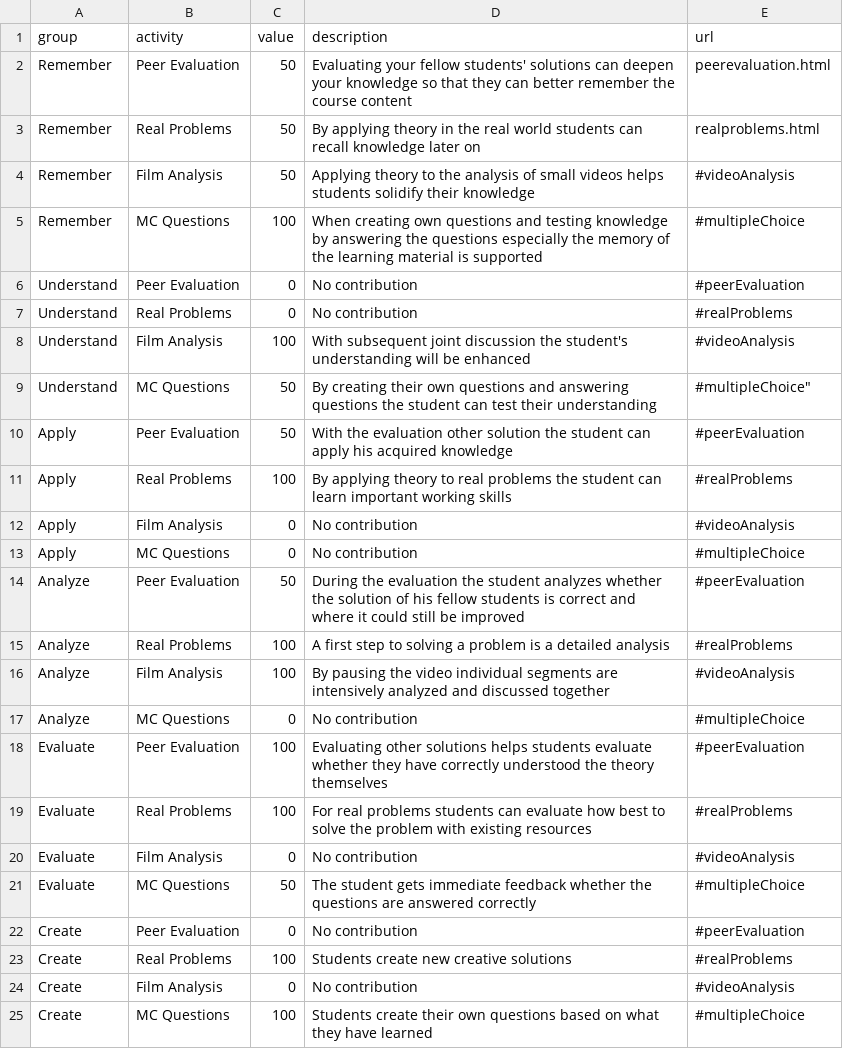
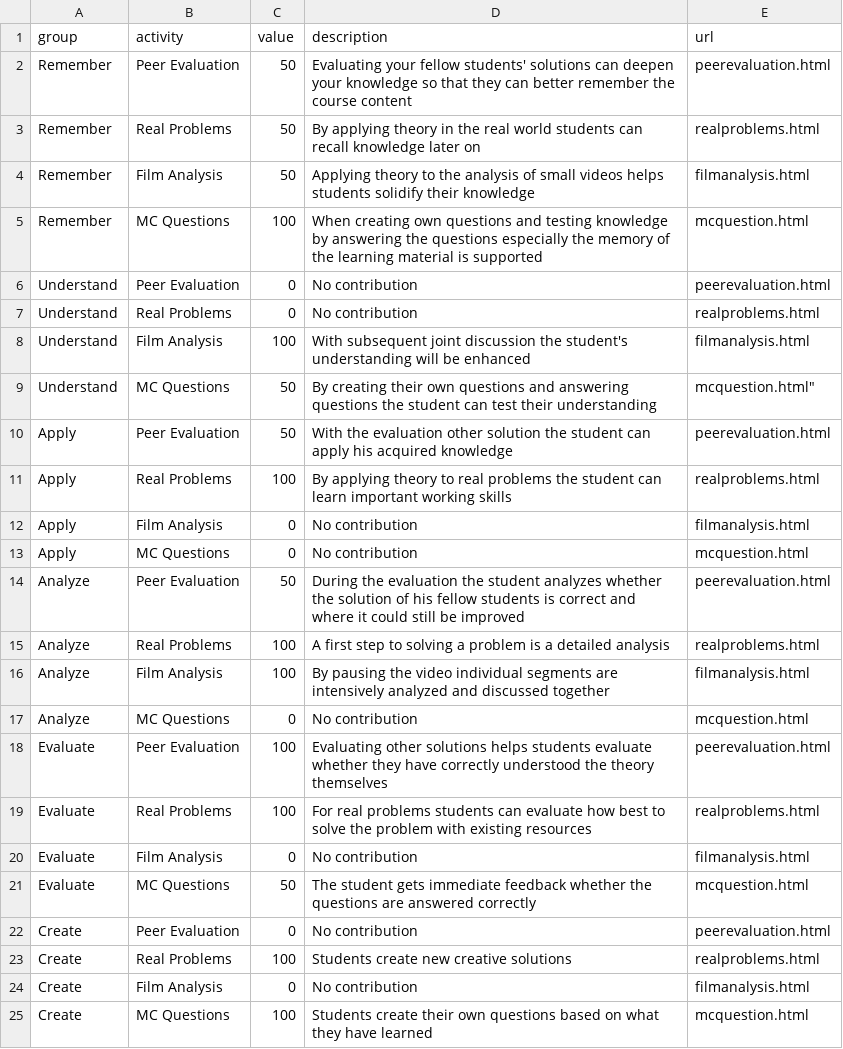
Before and after one commit to Lea1216/d3, a CSV file: activities.csv, drawn as a sheet.

Commit message:
Update activities.csv

```diff
--- a/activities.csv
+++ b/activities.csv
@@ -3,23 +3,23 @@ Remember,Peer Evaluation,50,Evaluating your fellow students' solutions can deepe
 Remember,Real Problems,50,By applying theory in the real world students can recall knowledge later on ,"realproblems.html"
-Remember,Film Analysis,50,Applying theory to the analysis of small videos helps students solidify their knowledge ,"#videoAnalysis"
-Remember,MC Questions,100,When creating own questions and testing knowledge by answering the questions especially the memory of the learning material is supported,"#multipleChoice"
-Understand,Peer Evaluation,0,No contribution,"#peerEvaluation"
-Understand,Real Problems,0,No contribution,"#realProblems"
-Understand,Film Analysis,100,With subsequent joint discussion the student's understanding will be enhanced ,"#videoAnalysis"
-Understand,MC Questions,50,By creating their own questions and answering questions the student can test their understanding,""#multipleChoice"
-Apply,Peer Evaluation,50,With the evaluation other solution the student can apply his acquired knowledge ,"#peerEvaluation"
-Apply,Real Problems,100,By applying theory to real problems the student can learn important working skills,"#realProblems"
-Apply,Film Analysis,0,No contribution,"#videoAnalysis"
-Apply,MC Questions,0,No contribution,"#multipleChoice"
-Analyze,Peer Evaluation,50,During the evaluation the student analyzes whether the solution of his fellow students is correct and where it could still be improved,"#peerEvaluation"
-Analyze,Real Problems,100,A first step to solving a problem is a detailed analysis,"#realProblems"
-Analyze,Film Analysis,100,By pausing the video individual segments are intensively analyzed and discussed together,"#videoAnalysis"
-Analyze,MC Questions,0,No contribution,"#multipleChoice"
-Evaluate,Peer Evaluation,100, Evaluating other solutions helps students evaluate whether they have correctly understood the theory themselves ,"#peerEvaluation"
-Evaluate,Real Problems,100,For real problems students can evaluate how best to solve the problem with existing resources ,"#realProblems"
-Evaluate,Film Analysis,0,No contribution,"#videoAnalysis"
-Evaluate,MC Questions,50,The student gets immediate feedback whether the questions are answered correctly,"#multipleChoice"
-Create,Peer Evaluation,0,No contribution,"#peerEvaluation"
-Create,Real Problems,100,Students create new creative solutions,"#realProblems"
-Create,Film Analysis,0,No contribution,"#videoAnalysis"
-Create,MC Questions,100,Students create their own questions based on what they have learned,"#multipleChoice"
+Remember,Film Analysis,50,Applying theory to the analysis of small videos helps students solidify their knowledge ,"filmanalysis.html"
+Remember,MC Questions,100,When creating own questions and testing knowledge by answering the questions especially the memory of the learning material is supported,"mcquestion.html"
+Understand,Peer Evaluation,0,No contribution,"peerevaluation.html"
+Understand,Real Problems,0,No contribution,"realproblems.html"
+Understand,Film Analysis,100,With subsequent joint discussion the student's understanding will be enhanced ,"filmanalysis.html"
+Understand,MC Questions,50,By creating their own questions and answering questions the student can test their understanding,""mcquestion.html"
+Apply,Peer Evaluation,50,With the evaluation other solution the student can apply his acquired knowledge ,"peerevaluation.html"
+Apply,Real Problems,100,By applying theory to real problems the student can learn important working skills,"realproblems.html"
+Apply,Film Analysis,0,No contribution,"filmanalysis.html"
+Apply,MC Questions,0,No contribution,"mcquestion.html"
+Analyze,Peer Evaluation,50,During the evaluation the student analyzes whether the solution of his fellow students is correct and where it could still be improved,"peerevaluation.html"
+Analyze,Real Problems,100,A first step to solving a problem is a detailed analysis,"realproblems.html"
+Analyze,Film Analysis,100,By pausing the video individual segments are intensively analyzed and discussed together,"filmanalysis.html"
+Analyze,MC Questions,0,No contribution,"mcquestion.html"
+Evaluate,Peer Evaluation,100, Evaluating other solutions helps students evaluate whether they have correctly understood the theory themselves ,"peerevaluation.html"
+Evaluate,Real Problems,100,For real problems students can evaluate how best to solve the problem with existing resources ,"realproblems.html"
+Evaluate,Film Analysis,0,No contribution,"filmanalysis.html"
+Evaluate,MC Questions,50,The student gets immediate feedback whether the questions are answered correctly,"mcquestion.html"
+Create,Peer Evaluation,0,No contribution,"peerevaluation.html"
+Create,Real Problems,100,Students create new creative solutions,"realproblems.html"
+Create,Film Analysis,0,No contribution,"filmanalysis.html"
+Create,MC Questions,100,Students create their own questions based on what they have learned,"mcquestion.html"
```
